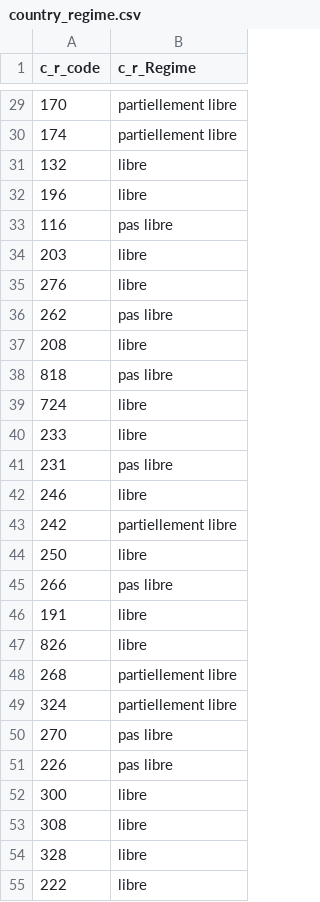
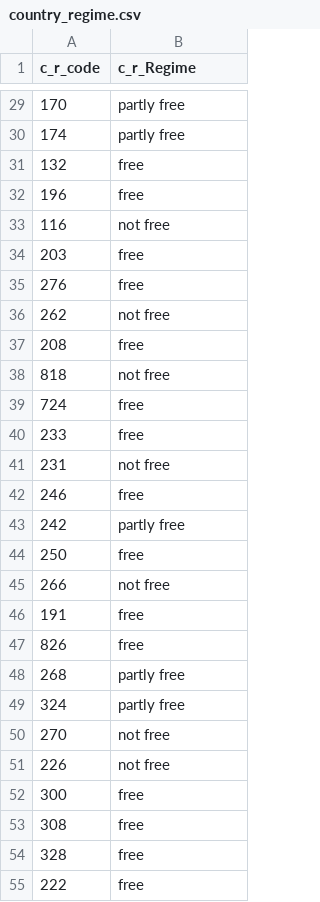
Before and after one commit to Code-name-185/Visulalisation-de-donnees-SP2021, a CSV file: data/country_regime.csv, drawn as a sheet; only a part is shown, gaps mark what is left out; the diff covers the shown part only.

```diff
--- a/data/country_regime.csv
+++ b/data/country_regime.csv
@@ -29,27 +29,27 @@ c_r_code,c_r_Regime
-170,partiellement libre
-174,partiellement libre
-132,libre
-196,libre
-116,pas libre
-203,libre
-276,libre
-262,pas libre
-208,libre
-818,pas libre
-724,libre
-233,libre
-231,pas libre
-246,libre
-242,partiellement libre
-250,libre
-266,pas libre
-191,libre
-826,libre
-268,partiellement libre
-324,partiellement libre
-270,pas libre
-226,pas libre
-300,libre
-308,libre
-328,libre
-222,libre
+170,partly free
+174,partly free
+132,free
+196,free
+116,not free
+203,free
+276,free
+262,not free
+208,free
+818,not free
+724,free
+233,free
+231,not free
+246,free
+242,partly free
+250,free
+266,not free
+191,free
+826,free
+268,partly free
+324,partly free
+270,not free
+226,not free
+300,free
+308,free
+328,free
+222,free
```
Also changed, not shown: 102 edited cells elsewhere in this file, 1 other file.
